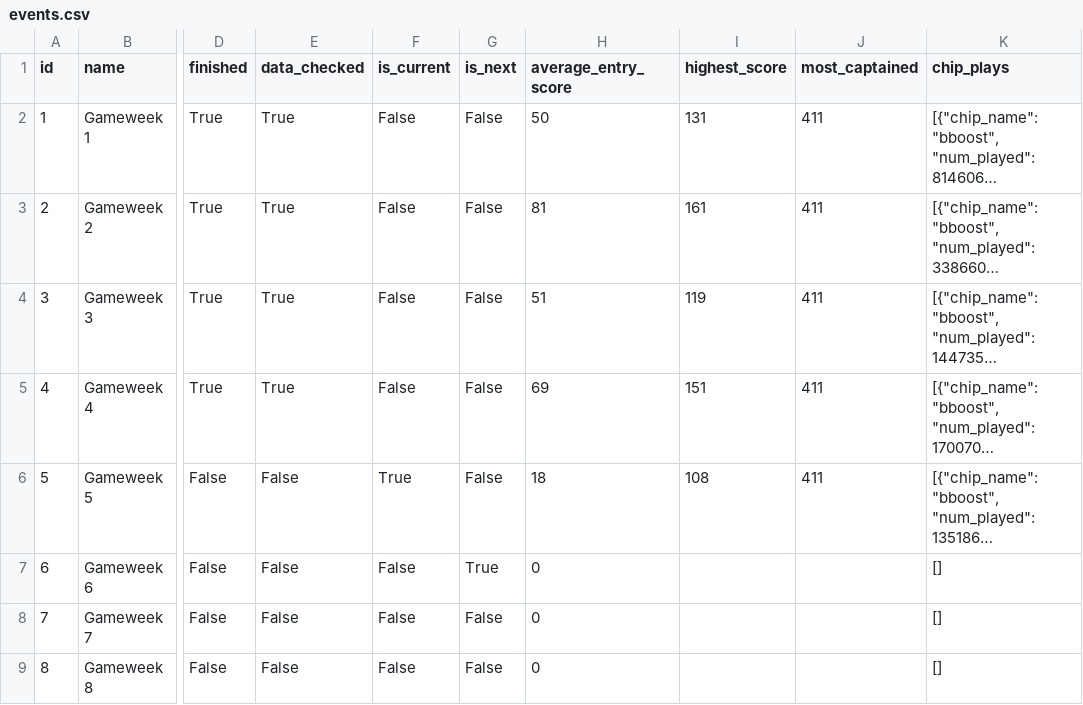
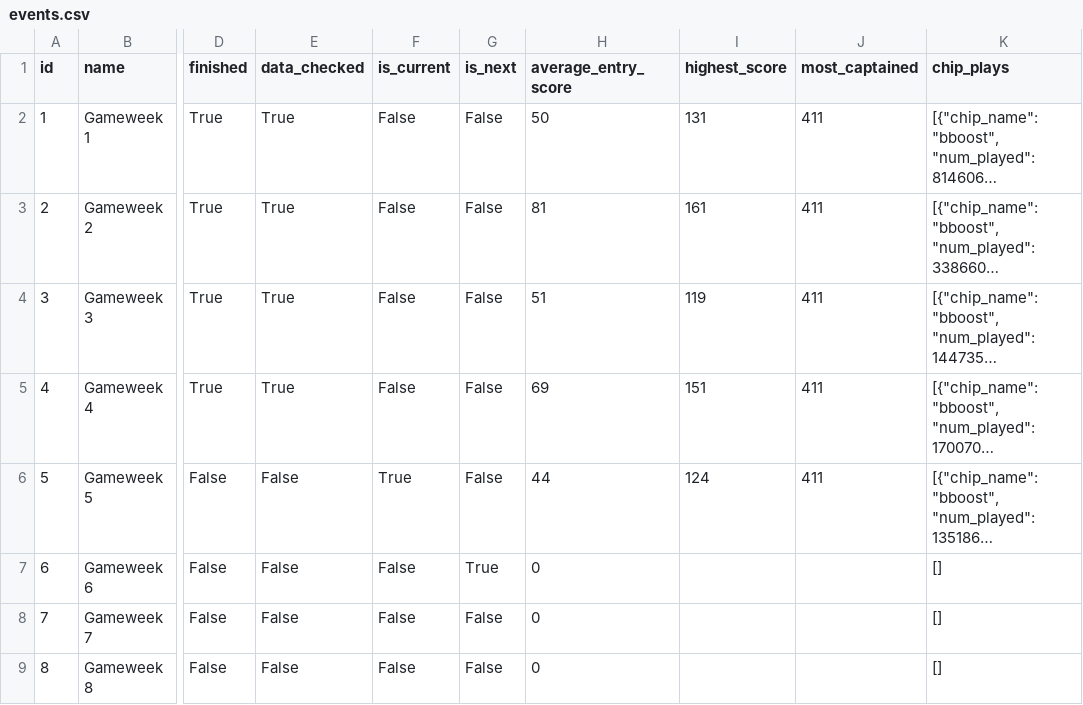
Before and after one commit to steinim/fpl-data, a CSV file: data/events.csv, drawn as a sheet; only a part is shown, gaps mark what is left out; long unchanged cells end in …; the diff names each change by its address in the sheet, - before the commit and + after, or states it on an @@ line.

```diff
--- a/data/events.csv
+++ b/data/events.csv
-H6 (average_entry_score): 18
+H6 (average_entry_score): 44
-I6 (highest_score): 108
+I6 (highest_score): 124
```
Also changed, not shown: data/entry/history.csv, data/entry/picks/gw5.csv, 10 other files.
